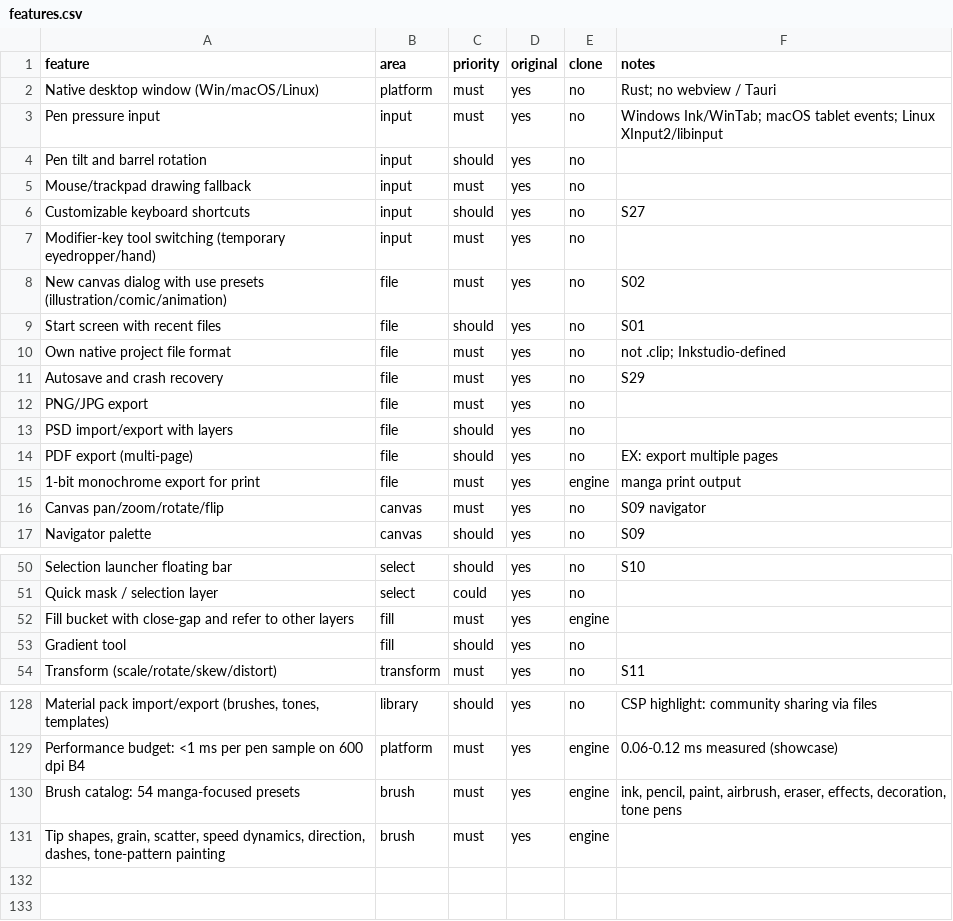
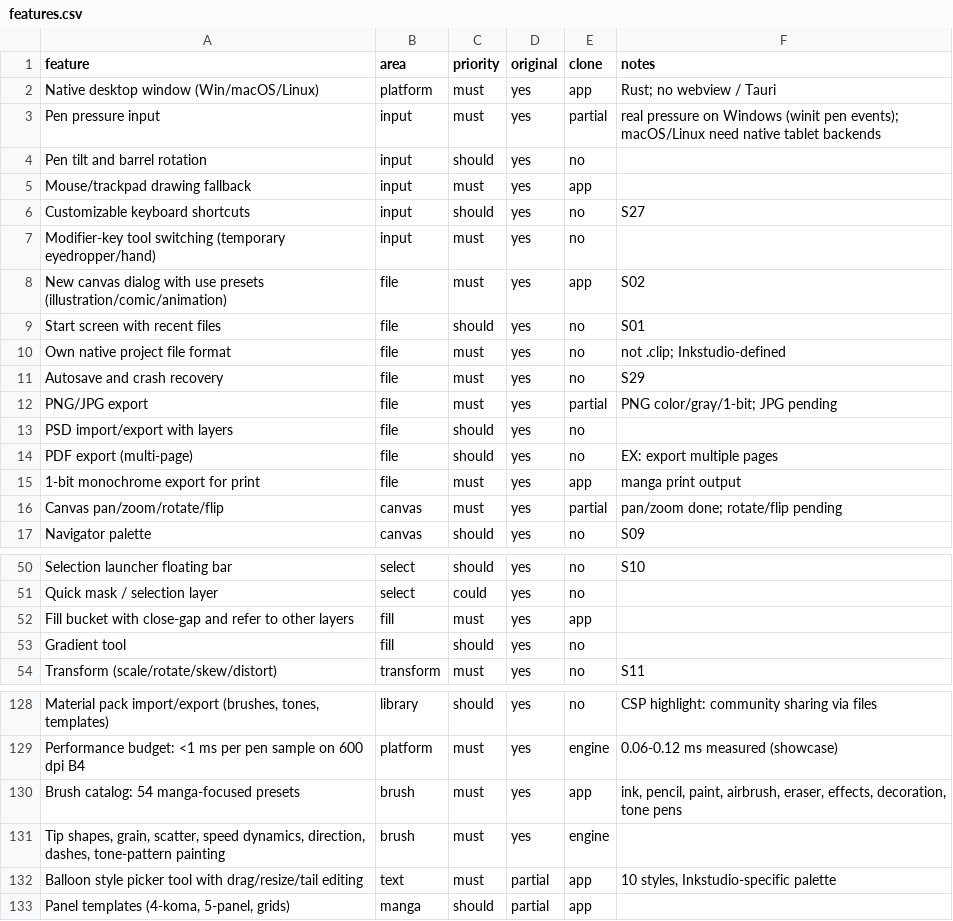
Before and after one commit to NotJuu/Inkstudio, a CSV file: replica/features.csv, drawn as a sheet; only a part is shown, gaps mark what is left out; the diff covers the shown part only; the diff names each change by its address in the sheet, - before the commit and + after, or states it on an @@ line.

```diff
--- a/replica/features.csv
+++ b/replica/features.csv
-E2 (clone): no
+E2 (clone): app
-E3 (clone): no
+E3 (clone): partial
-F3 (notes): Windows Ink/WinTab; macOS tablet events; Linux XInput2/libinput
+F3 (notes): real pressure on Windows (winit pen events); macOS/Linux need native tablet backends
-E5 (clone): no
+E5 (clone): app
-E8 (clone): no
+E8 (clone): app
-E12 (clone): no
+E12 (clone): partial
-F12 (notes): (empty)
+F12 (notes): PNG color/gray/1-bit; JPG pending
-E15 (clone): engine
+E15 (clone): app
-E16 (clone): no
+E16 (clone): partial
-F16 (notes): S09 navigator
+F16 (notes): pan/zoom done; rotate/flip pending
-E52 (clone): engine
+E52 (clone): app
-E130 (clone): engine
+E130 (clone): app
+row 132: Balloon style picker tool with drag/resize/tail editing | text | must | partial | app | 10 styles, Inkstudio-specific palette
+row 133: Panel templates (4-koma, 5-panel, grids) | manga | should | partial | app
```
Also changed, not shown: 31 edited cells elsewhere in this file, 29 other files.
